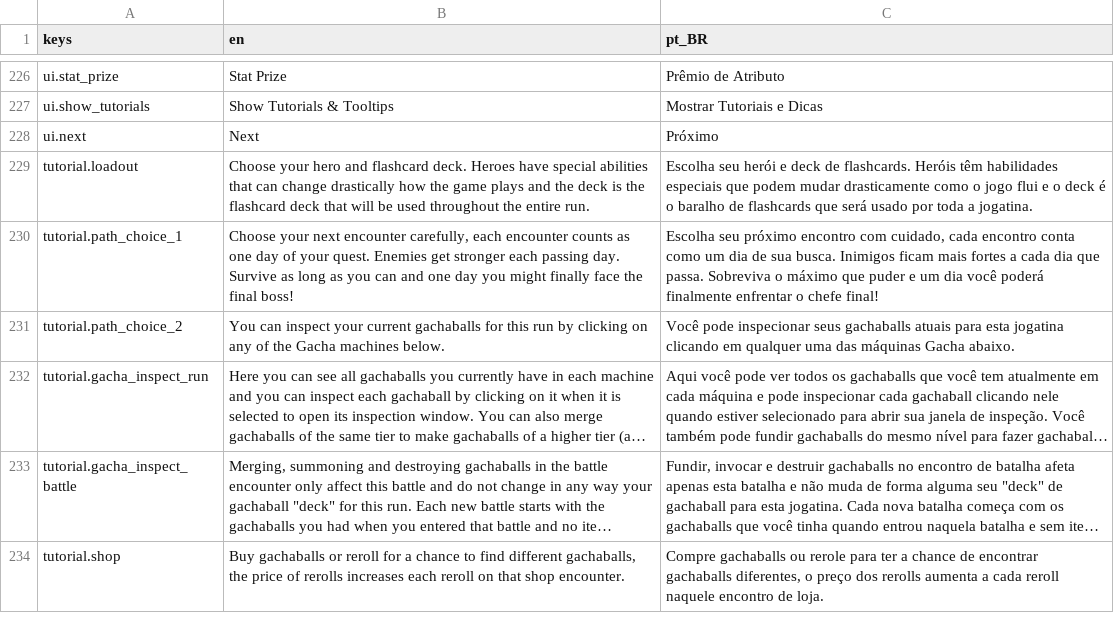
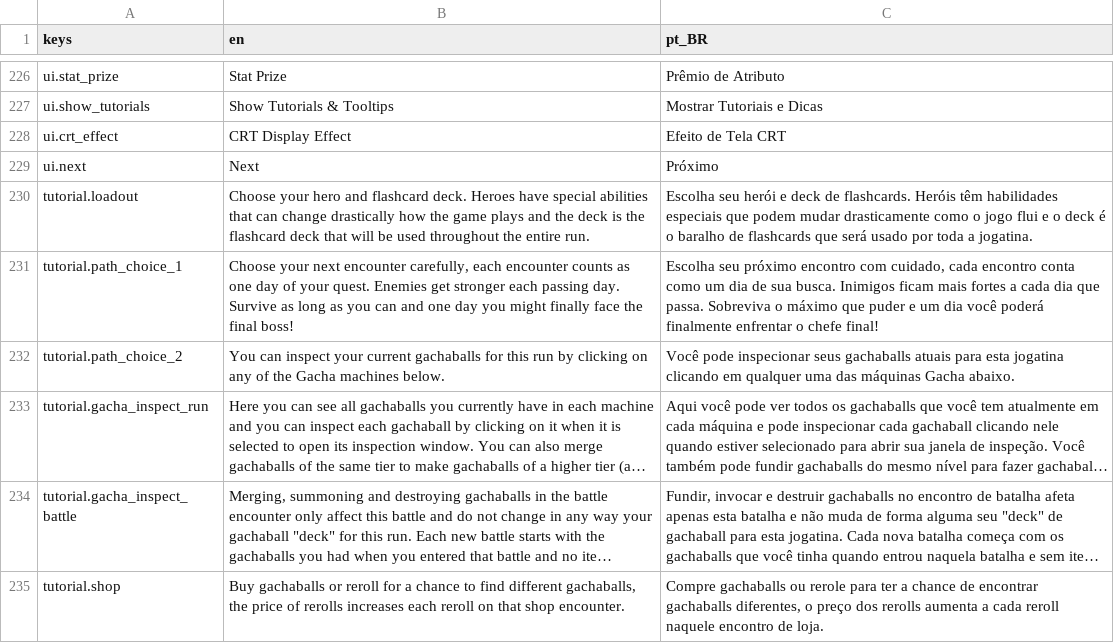
Before and after one commit to OVagamundo/Flashcard-Heroes, a CSV file: localization/game.csv, drawn as a sheet; only a part is shown, gaps mark what is left out; long unchanged cells end in …; the diff names each change by its address in the sheet, - before the commit and + after, or states it on an @@ line.

```diff
--- a/localization/game.csv
+++ b/localization/game.csv
+row 228: ui.crt_effect | CRT Display Effect | Efeito de Tela CRT
```
Also changed, not shown: 10 other files.
